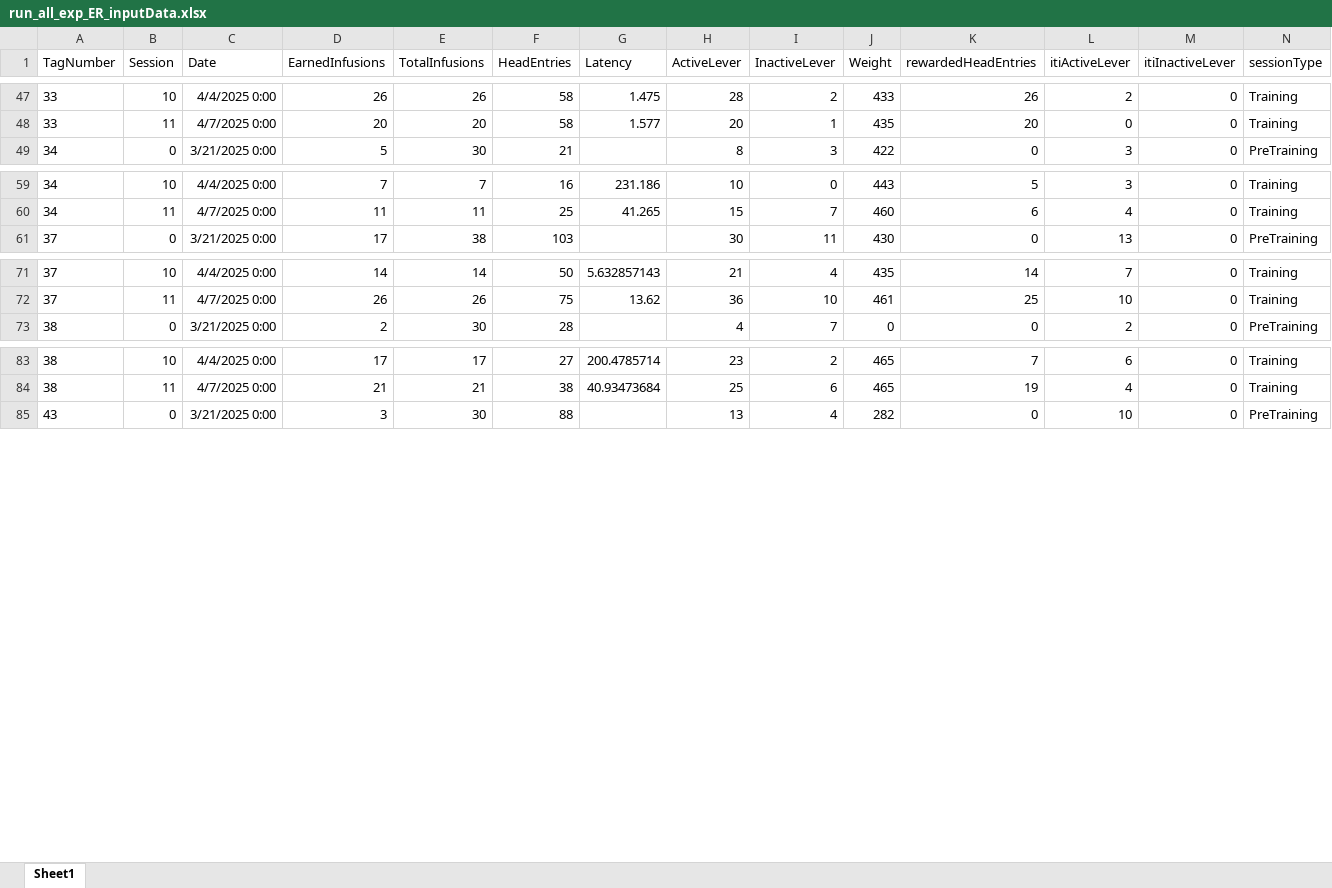
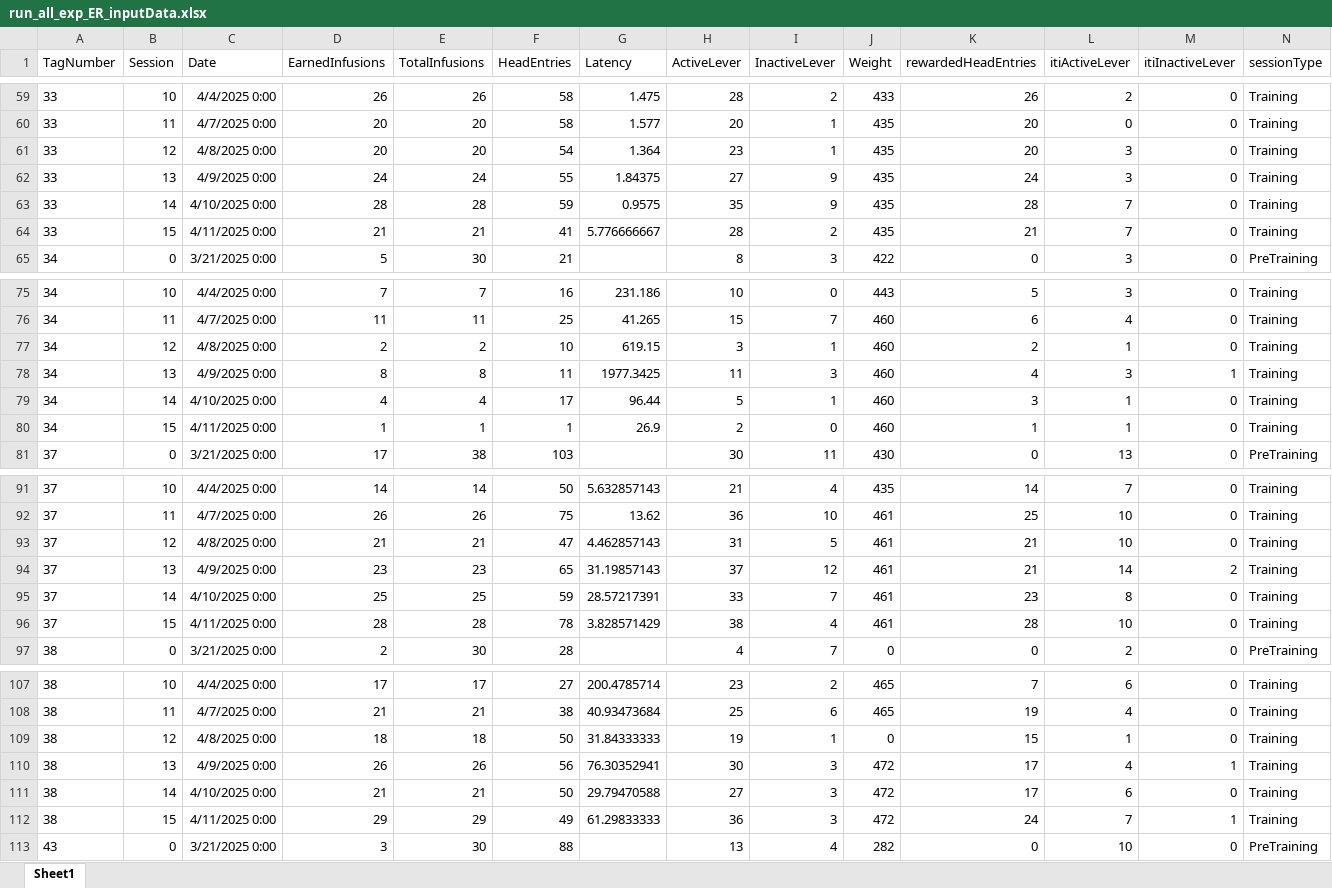
Before and after one commit to schleuf/CoffeyBehavior_Rat_LHbTargets, an Excel workbook: All Outputs/Exp_all_Run_all_exclusions/Behavior Tables/run_all_exp_ER_inputData.xlsx, sheet Sheet1, drawn as a sheet; only a part is shown, gaps mark what is left out; values as stored, in another font and other column widths than the file's, no borders; rows hold the shown columns only; the diff covers the shown part only; the diff names each change by its address in the sheet, - before the commit and + after, or states it on an @@ line.

```diff
--- a/All Outputs/Exp_all_Run_all_exclusions/Behavior Tables/run_all_exp_ER_inputData.xlsx (sheet Sheet1)
+++ b/All Outputs/Exp_all_Run_all_exclusions/Behavior Tables/run_all_exp_ER_inputData.xlsx (sheet Sheet1)
+row 61: 33 | 12 | 4/8/2025 0:00 | 20 | 20 | 54 | 1.364 | 23 | 1 | 435 | 20 | 3 | 0 | Training
+row 62: 33 | 13 | 4/9/2025 0:00 | 24 | 24 | 55 | 1.84375 | 27 | 9 | 435 | 24 | 3 | 0 | Training
+row 63: 33 | 14 | 4/10/2025 0:00 | 28 | 28 | 59 | 0.9575 | 35 | 9 | 435 | 28 | 7 | 0 | Training
+row 64: 33 | 15 | 4/11/2025 0:00 | 21 | 21 | 41 | 5.776666667 | 28 | 2 | 435 | 21 | 7 | 0 | Training
+row 77: 34 | 12 | 4/8/2025 0:00 | 2 | 2 | 10 | 619.15 | 3 | 1 | 460 | 2 | 1 | 0 | Training
+row 78: 34 | 13 | 4/9/2025 0:00 | 8 | 8 | 11 | 1977.3425 | 11 | 3 | 460 | 4 | 3 | 1 | Training
+row 79: 34 | 14 | 4/10/2025 0:00 | 4 | 4 | 17 | 96.44 | 5 | 1 | 460 | 3 | 1 | 0 | Training
+row 80: 34 | 15 | 4/11/2025 0:00 | 1 | 1 | 1 | 26.9 | 2 | 0 | 460 | 1 | 1 | 0 | Training
+row 93: 37 | 12 | 4/8/2025 0:00 | 21 | 21 | 47 | 4.462857143 | 31 | 5 | 461 | 21 | 10 | 0 | Training
+row 94: 37 | 13 | 4/9/2025 0:00 | 23 | 23 | 65 | 31.19857143 | 37 | 12 | 461 | 21 | 14 | 2 | Training
+row 95: 37 | 14 | 4/10/2025 0:00 | 25 | 25 | 59 | 28.57217391 | 33 | 7 | 461 | 23 | 8 | 0 | Training
+row 96: 37 | 15 | 4/11/2025 0:00 | 28 | 28 | 78 | 3.828571429 | 38 | 4 | 461 | 28 | 10 | 0 | Training
+row 109: 38 | 12 | 4/8/2025 0:00 | 18 | 18 | 50 | 31.84333333 | 19 | 1 | 0 | 15 | 1 | 0 | Training
+row 110: 38 | 13 | 4/9/2025 0:00 | 26 | 26 | 56 | 76.30352941 | 30 | 3 | 472 | 17 | 4 | 1 | Training
+row 111: 38 | 14 | 4/10/2025 0:00 | 21 | 21 | 50 | 29.79470588 | 27 | 3 | 472 | 17 | 6 | 0 | Training
+row 112: 38 | 15 | 4/11/2025 0:00 | 29 | 29 | 49 | 61.29833333 | 36 | 3 | 472 | 24 | 7 | 1 | Training
```
Also changed, not shown: 44 added rows and 14 edited cells elsewhere in this sheet, All Outputs/Exp_all_Run_all_exclusions/Behavior Tables/run_all_exp_BE_GroupStats.xlsx, All Outputs/Exp_all_Run_all_exclusions/Behavior Tables/run_all_exp_ER_GroupStats.xlsx, 53 other files.
